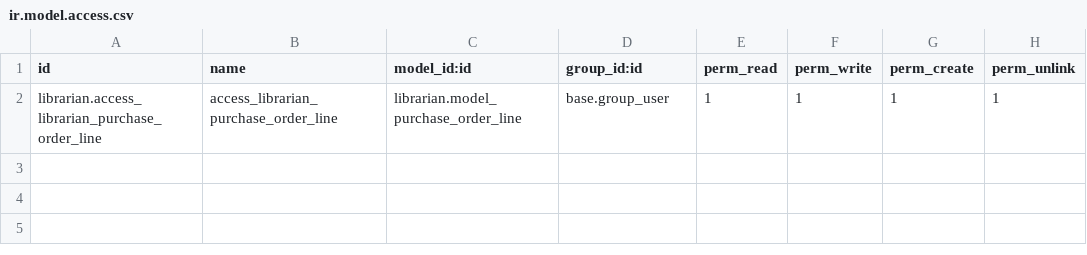
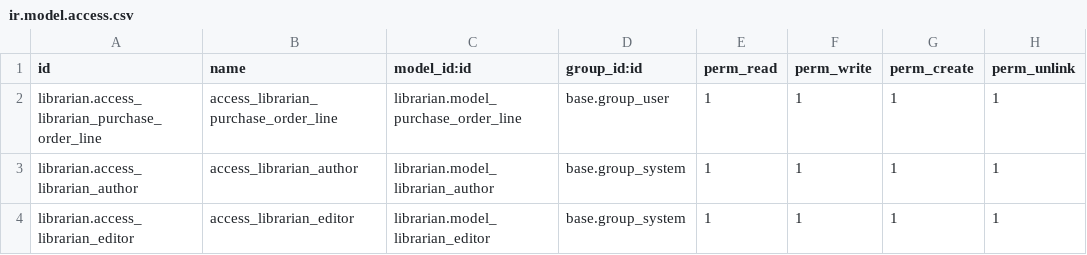
Before and after one commit to aiokaizen/ek_addons, a CSV file: librarian/security/ir.model.access.csv, drawn as a sheet.

Commit message:
update product author and editor tables

```diff
--- a/librarian/security/ir.model.access.csv
+++ b/librarian/security/ir.model.access.csv
@@ -2 +2,3 @@ id,name,model_id:id,group_id:id,perm_read,perm_write,perm_create,perm_unlink
 librarian.access_librarian_purchase_order_line,access_librarian_purchase_order_line,librarian.model_purchase_order_line,base.group_user,1,1,1,1
+librarian.access_librarian_author,access_librarian_author,librarian.model_librarian_author,base.group_system,1,1,1,1
+librarian.access_librarian_editor,access_librarian_editor,librarian.model_librarian_editor,base.group_system,1,1,1,1
```
Also changed, not shown: 15 other files.
